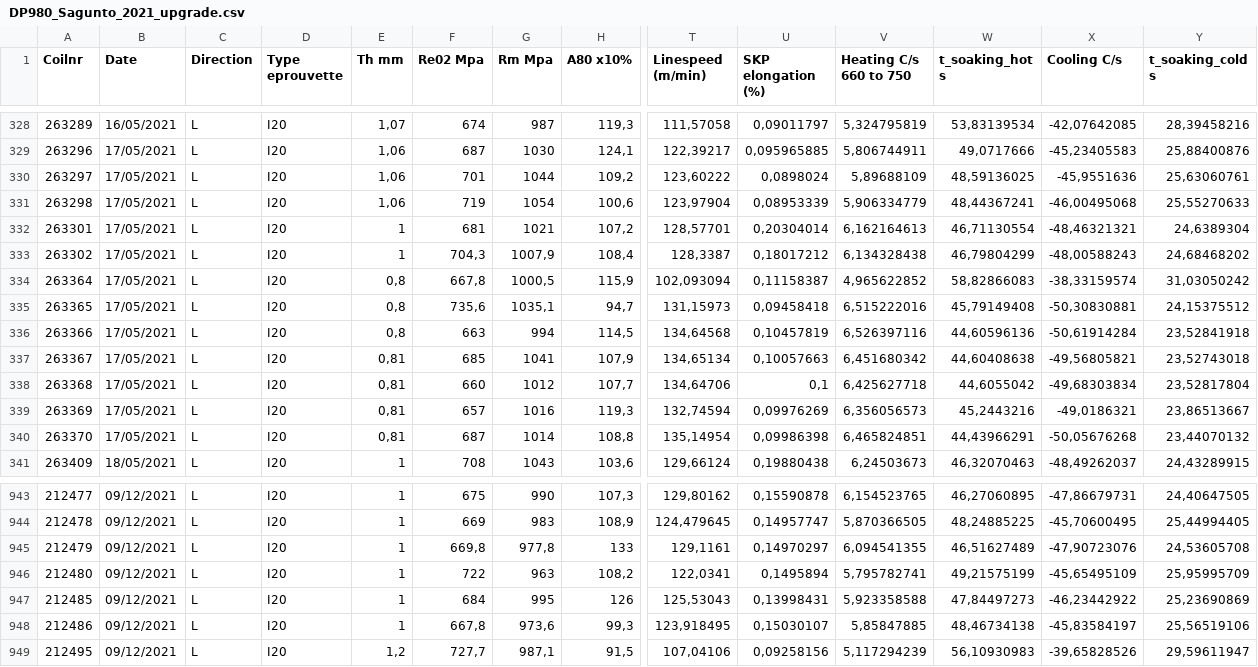
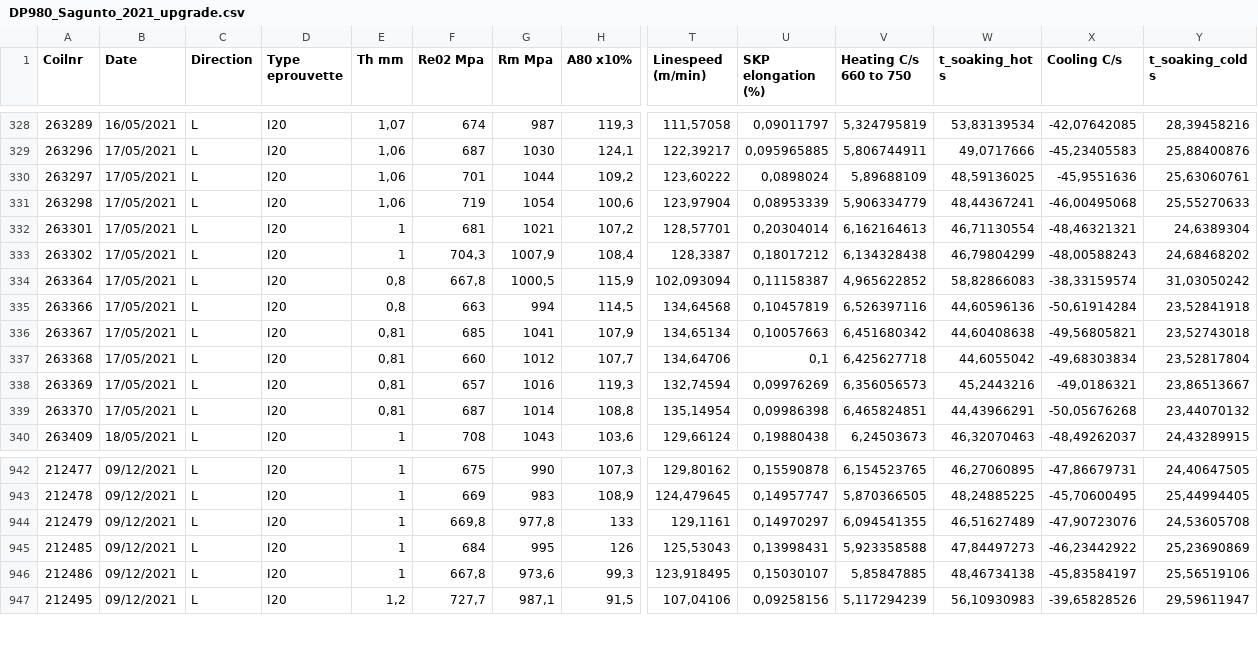
Before and after one commit to AntoinePagneux126/CS-PFE-Mechanical_Properties_Prediction, a CSV file: data/DP980_Sagunto_2021_upgrade.csv, drawn as a sheet; only a part is shown, gaps mark what is left out; rows hold the shown columns only; the diff names each change by its address in the sheet, - before the commit and + after, or states it on an @@ line.

```diff
--- a/data/DP980_Sagunto_2021_upgrade.csv
+++ b/data/DP980_Sagunto_2021_upgrade.csv
-row 335: 263365 | 17/05/2021 | L | I20 | 0,8 | 735,6 | 1035,1 | 94,7 | 131,15973 | 0,09458418 | 6,515222016 | 45,79149408 | -50,30830881 | 24,15375512
-row 946: 212480 | 09/12/2021 | L | I20 | 1 | 722 | 963 | 108,2 | 122,0341 | 0,1495894 | 5,795782741 | 49,21575199 | -45,65495109 | 25,95995709
```
Also changed, not shown: 2 other files.
